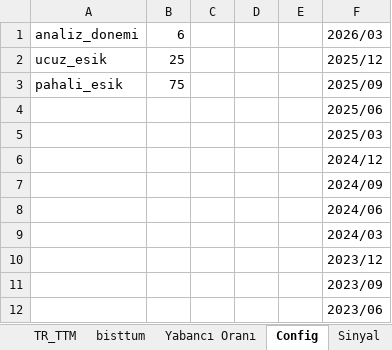
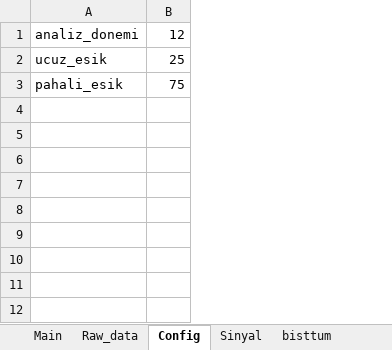
Before and after one commit to cagrisina/is-yatirim-fetcher, an Excel workbook: analysis.xlsx, sheet Config, drawn as a sheet; values as stored, in another font and other column widths than the file's, no borders; the diff names each change by its address in the sheet, - before the commit and + after, or states it on an @@ line.

```diff
--- a/analysis.xlsx (sheet Config)
+++ b/analysis.xlsx (sheet Config)
-sheet tab: TR_TTM
@@ sheet tab order changed: Main | Raw_data | Config | Sinyal | bisttum @@
-column C, empty
-column D, empty
-column E, empty
-column F, rows 1-3: 2026/03 | 2025/12 | 2025/09
-B1: 6
+B1: 12
-row 4:  |  |  |  |  | 2025/06
-row 5:  |  |  |  |  | 2025/03
-row 6:  |  |  |  |  | 2024/12
-row 7:  |  |  |  |  | 2024/09
-row 8:  |  |  |  |  | 2024/06
-row 9:  |  |  |  |  | 2024/03
-row 10:  |  |  |  |  | 2023/12
-row 11:  |  |  |  |  | 2023/09
-row 12:  |  |  |  |  | 2023/06
```
Also changed, not shown: sheet Raw_data, sheet Yabancı Oranı, sheet Main, sheet Sinyal, other sheet tabs, formulas that keep their value, 3 other files.
